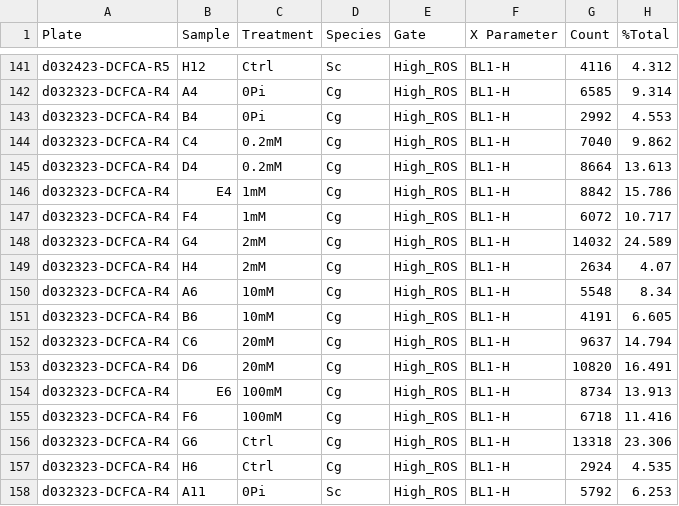
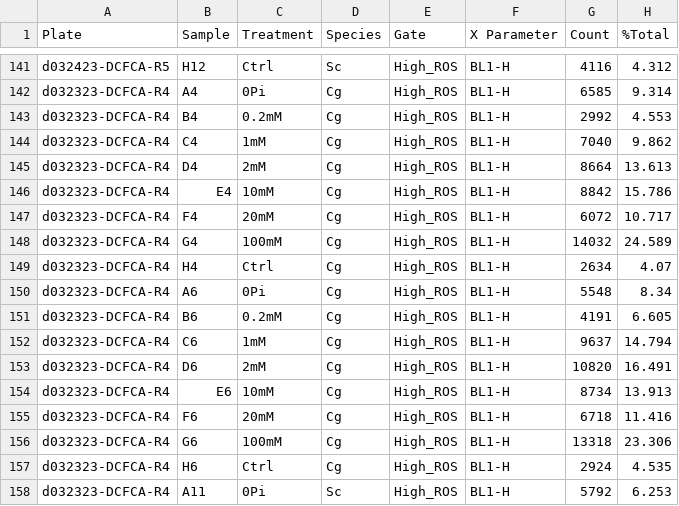
Before and after one commit to binhe-lab/E036-ASR-H2O2, a CSV file: 07-ROS-staining/input/ROS_processed_data.csv, drawn as a sheet; only a part is shown, gaps mark what is left out; the diff names each change by its address in the sheet, - before the commit and + after, or states it on an @@ line.

```diff
--- a/07-ROS-staining/input/ROS_processed_data.csv
+++ b/07-ROS-staining/input/ROS_processed_data.csv
-C143 (Treatment): 0Pi
+C143 (Treatment): 0.2mM
-C144 (Treatment): 0.2mM
+C144 (Treatment): 1mM
-C145 (Treatment): 0.2mM
+C145 (Treatment): 2mM
-C146 (Treatment): 1mM
+C146 (Treatment): 10mM
-C147 (Treatment): 1mM
+C147 (Treatment): 20mM
-C148 (Treatment): 2mM
+C148 (Treatment): 100mM
-C149 (Treatment): 2mM
+C149 (Treatment): Ctrl
-C150 (Treatment): 10mM
+C150 (Treatment): 0Pi
-C151 (Treatment): 10mM
+C151 (Treatment): 0.2mM
-C152 (Treatment): 20mM
+C152 (Treatment): 1mM
-C153 (Treatment): 20mM
+C153 (Treatment): 2mM
-C154 (Treatment): 100mM
+C154 (Treatment): 10mM
-C155 (Treatment): 100mM
+C155 (Treatment): 20mM
-C156 (Treatment): Ctrl
+C156 (Treatment): 100mM
```
Also changed, not shown: 3 other files.
